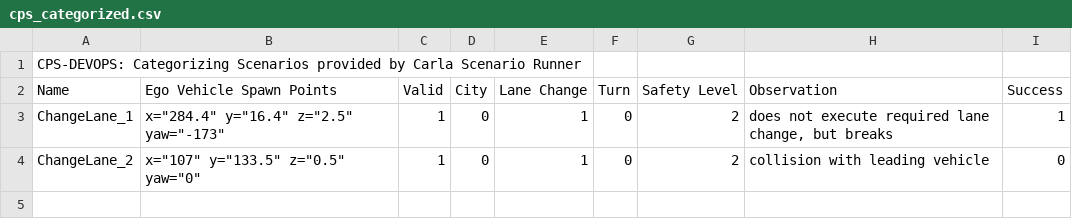
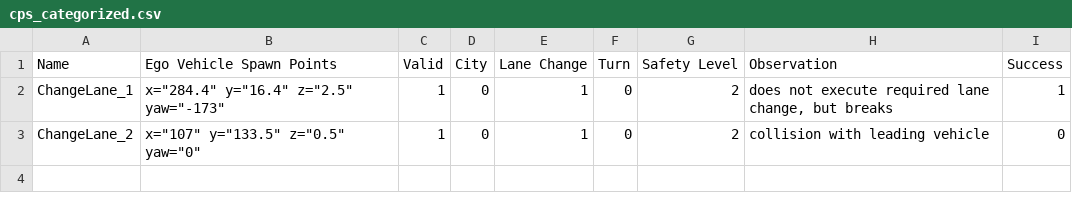
Before and after one commit to janousy/CPS-DevOps, a CSV file: cps_categorized.csv, drawn as a sheet; only a part is shown; the diff names each change by its address in the sheet, - before the commit and + after, or states it on an @@ line.

```diff
--- a/cps_categorized.csv
+++ b/cps_categorized.csv
-row 1: CPS-DEVOPS: Categorizing Scenarios provided by Carla Scenario Runner
```
Also changed, not shown: 4 other files.
